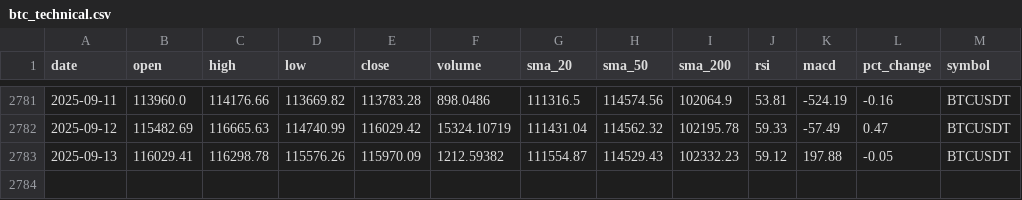
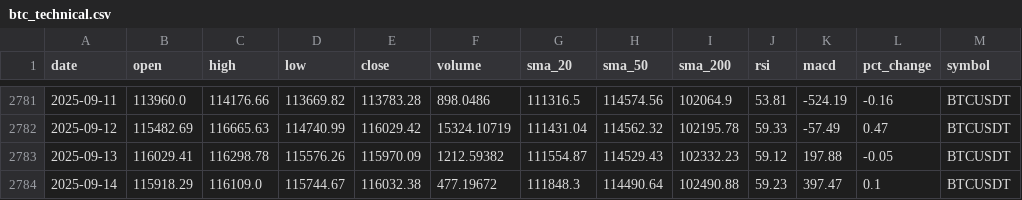
Before and after one commit to amrelsawalhi/DipSignal, a CSV file: data/btc_technical.csv, drawn as a sheet; only a part is shown, gaps mark what is left out; the diff names each change by its address in the sheet, - before the commit and + after, or states it on an @@ line.

```diff
--- a/data/btc_technical.csv
+++ b/data/btc_technical.csv
+row 2784: 2025-09-14 | 115918.29 | 116109.0 | 115744.67 | 116032.38 | 477.19672 | 111848.3 | 114490.64 | 102490.88 | 59.23 | 397.47 | 0.1 | BTCUSDT
```
Also changed, not shown: data/llama_recommendations_ada.csv, data/llama_recommendations_bnb.csv, 11 other files.
